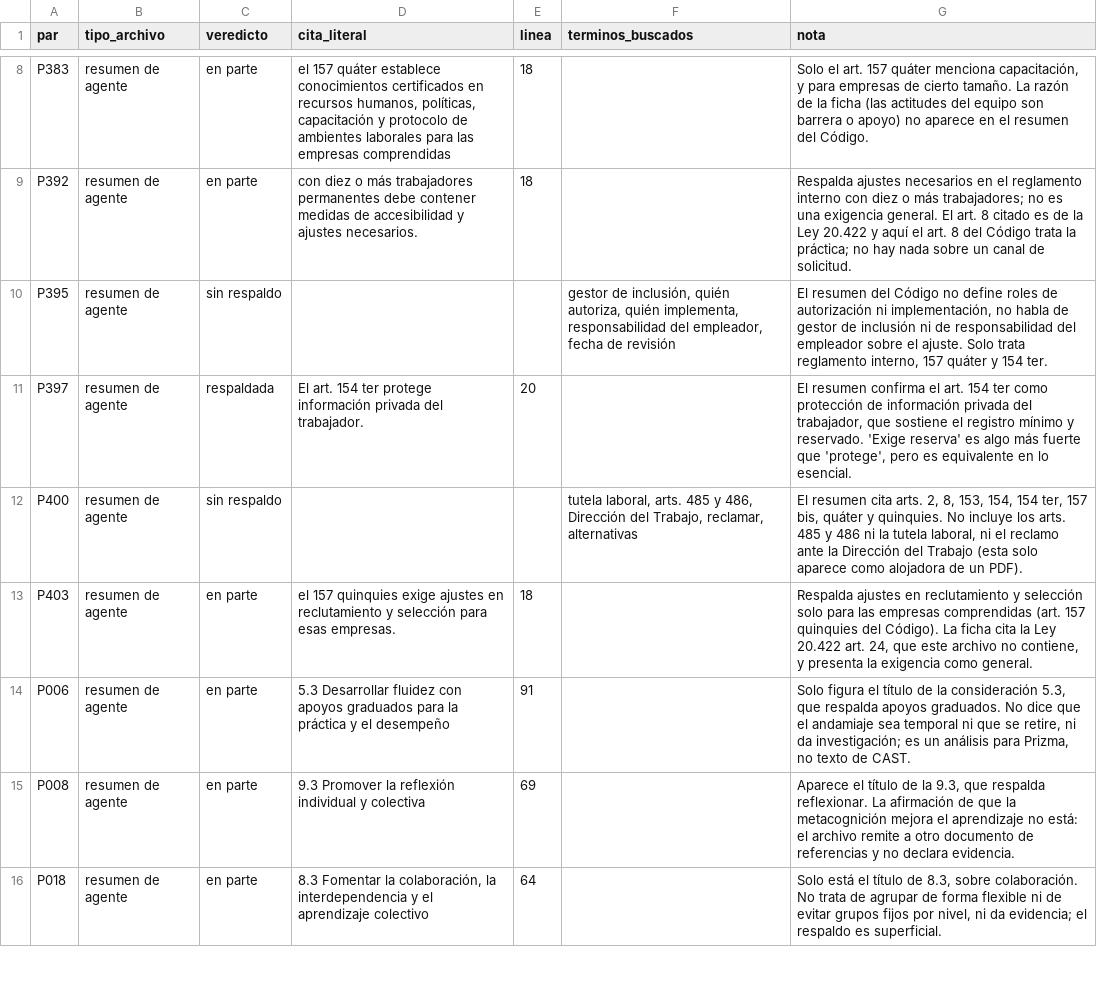
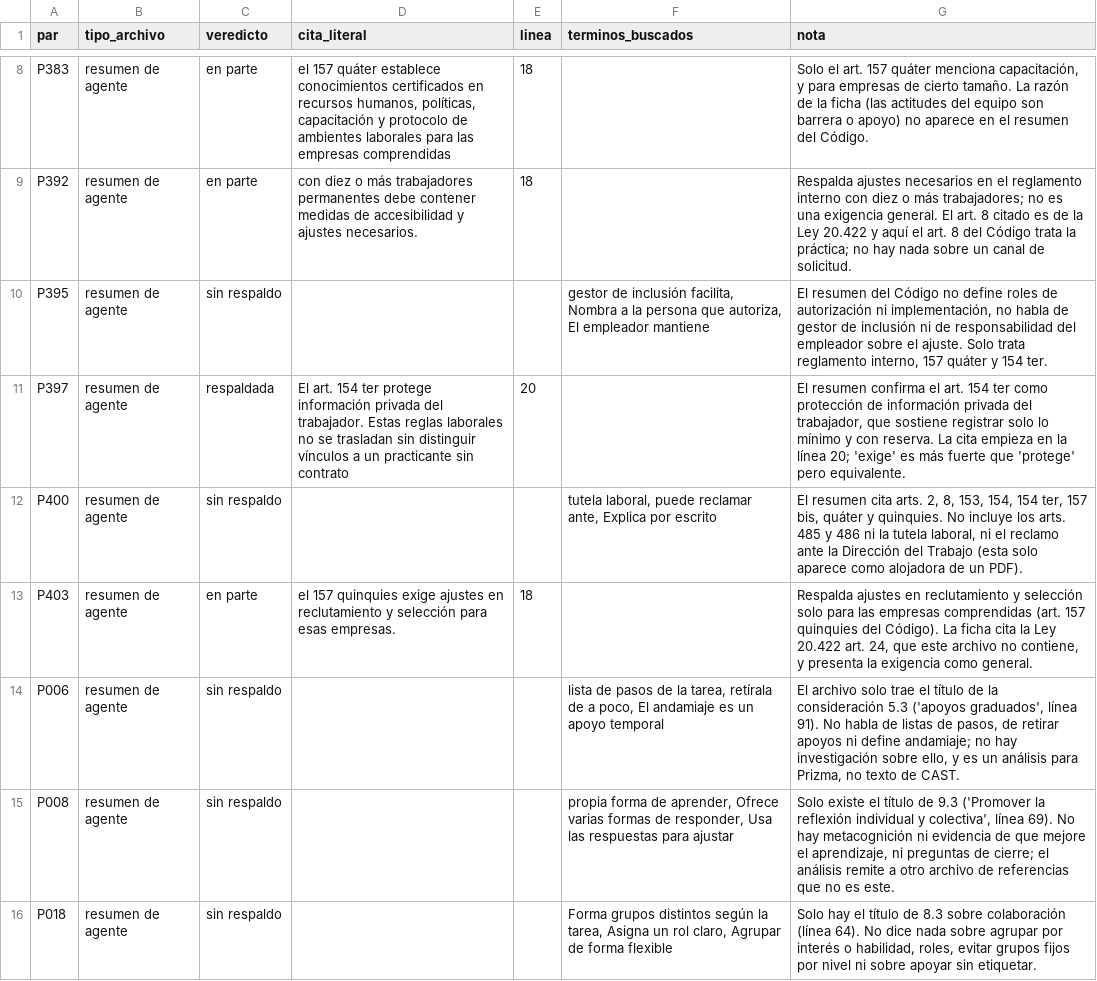
Before and after one commit to JonathanPrz/prizma, a CSV file: docs/revision-fuentes/riesgo-R6.csv, drawn as a sheet; only a part is shown, gaps mark what is left out; the diff covers the shown part only.

```diff
--- a/docs/revision-fuentes/riesgo-R6.csv
+++ b/docs/revision-fuentes/riesgo-R6.csv
@@ -9,8 +9,8 @@ P383;resumen de agente;en parte;el 157 quáter establece conocimientos certifica
 P392;resumen de agente;en parte;con diez o más trabajadores permanentes debe contener medidas de accesibilidad y ajustes necesarios.;18;;"Respalda ajustes necesarios en el reglamento interno con diez o más trabajadores; no es una exigencia general. El art. 8 citado es de la Ley 20.422 y aquí el art. 8 del Código trata la práctica; no hay nada sobre un canal de solicitud."
-P395;resumen de agente;sin respaldo;;;gestor de inclusión, quién autoriza, quién implementa, responsabilidad del empleador, fecha de revisión;El resumen del Código no define roles de autorización ni implementación, no habla de gestor de inclusión ni de responsabilidad del empleador sobre el ajuste. Solo trata reglamento interno, 157 quáter y 154 ter.
-P397;resumen de agente;respaldada;El art. 154 ter protege información privada del trabajador.;20;;El resumen confirma el art. 154 ter como protección de información privada del trabajador, que sostiene el registro mínimo y reservado. 'Exige reserva' es algo más fuerte que 'protege', pero es equivalente en lo esencial.
-P400;resumen de agente;sin respaldo;;;tutela laboral, arts. 485 y 486, Dirección del Trabajo, reclamar, alternativas;El resumen cita arts. 2, 8, 153, 154, 154 ter, 157 bis, quáter y quinquies. No incluye los arts. 485 y 486 ni la tutela laboral, ni el reclamo ante la Dirección del Trabajo (esta solo aparece como alojadora de un PDF).
+P395;resumen de agente;sin respaldo;;;gestor de inclusión facilita, Nombra a la persona que autoriza, El empleador mantiene;El resumen del Código no define roles de autorización ni implementación, no habla de gestor de inclusión ni de responsabilidad del empleador sobre el ajuste. Solo trata reglamento interno, 157 quáter y 154 ter.
+P397;resumen de agente;respaldada;El art. 154 ter protege información privada del trabajador. Estas reglas laborales no se trasladan sin distinguir vínculos a un practicante sin contrato;20;;"El resumen confirma el art. 154 ter como protección de información privada del trabajador, que sostiene registrar solo lo mínimo y con reserva. La cita empieza en la línea 20; 'exige' es más fuerte que 'protege' pero equivalente."
+P400;resumen de agente;sin respaldo;;;tutela laboral, puede reclamar ante, Explica por escrito;El resumen cita arts. 2, 8, 153, 154, 154 ter, 157 bis, quáter y quinquies. No incluye los arts. 485 y 486 ni la tutela laboral, ni el reclamo ante la Dirección del Trabajo (esta solo aparece como alojadora de un PDF).
 P403;resumen de agente;en parte;el 157 quinquies exige ajustes en reclutamiento y selección para esas empresas.;18;;Respalda ajustes en reclutamiento y selección solo para las empresas comprendidas (art. 157 quinquies del Código). La ficha cita la Ley 20.422 art. 24, que este archivo no contiene, y presenta la exigencia como general.
-P006;resumen de agente;en parte;5.3 Desarrollar fluidez con apoyos graduados para la práctica y el desempeño;91;;"Solo figura el título de la consideración 5.3, que respalda apoyos graduados. No dice que el andamiaje sea temporal ni que se retire, ni da investigación; es un análisis para Prizma, no texto de CAST."
-P008;resumen de agente;en parte;9.3 Promover la reflexión individual y colectiva;69;;Aparece el título de la 9.3, que respalda reflexionar. La afirmación de que la metacognición mejora el aprendizaje no está: el archivo remite a otro documento de referencias y no declara evidencia.
-P018;resumen de agente;en parte;8.3 Fomentar la colaboración, la interdependencia y el aprendizaje colectivo;64;;"Solo está el título de 8.3, sobre colaboración. No trata de agrupar de forma flexible ni de evitar grupos fijos por nivel, ni da evidencia; el respaldo es superficial."
+P006;resumen de agente;sin respaldo;;;lista de pasos de la tarea, retírala de a poco, El andamiaje es un apoyo temporal;"El archivo solo trae el título de la consideración 5.3 ('apoyos graduados', línea 91). No habla de listas de pasos, de retirar apoyos ni define andamiaje; no hay investigación sobre ello, y es un análisis para Prizma, no texto de CAST."
+P008;resumen de agente;sin respaldo;;;propia forma de aprender, Ofrece varias formas de responder, Usa las respuestas para ajustar;"Solo existe el título de 9.3 ('Promover la reflexión individual y colectiva', línea 69). No hay metacognición ni evidencia de que mejore el aprendizaje, ni preguntas de cierre; el análisis remite a otro archivo de referencias que no es este."
+P018;resumen de agente;sin respaldo;;;Forma grupos distintos según la tarea, Asigna un rol claro, Agrupar de forma flexible;Solo hay el título de 8.3 sobre colaboración (línea 64). No dice nada sobre agrupar por interés o habilidad, roles, evitar grupos fijos por nivel ni sobre apoyar sin etiquetar.
```
Also changed, not shown: 33 edited cells elsewhere in this file.
